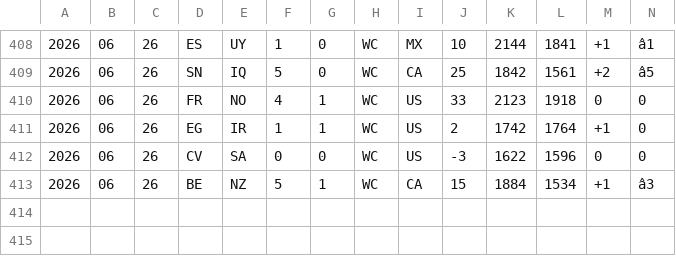
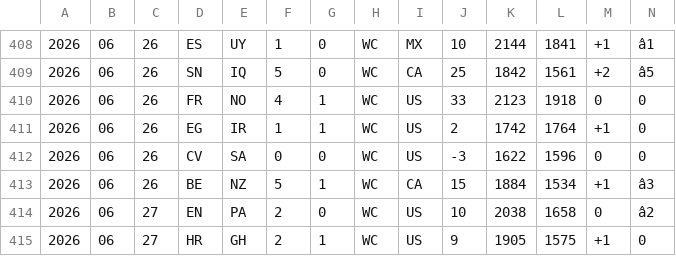
Before and after one commit to frederickpek/moirai, a TSV file: data/cache/football_elo_polymarket/elo_2026_results.tsv, drawn as a sheet; only a part is shown, gaps mark what is left out; rows hold the shown columns only; the diff names each change by its address in the sheet, - before the commit and + after, or states it on an @@ line.

```diff
--- a/data/cache/football_elo_polymarket/elo_2026_results.tsv
+++ b/data/cache/football_elo_polymarket/elo_2026_results.tsv
+row 414: 2026 | 06 | 27 | EN | PA | 2 | 0 | WC | US | 10 | 2038 | 1658 | 0 | â2
+row 415: 2026 | 06 | 27 | HR | GH | 2 | 1 | WC | US | 9 | 1905 | 1575 | +1 | 0
```
Also changed, not shown: data/cache/football_elo_polymarket/elo_fixtures.tsv, docs/data/football_elo_polymarket/world_cup_odds_bucket_ev_details.csv, 8 other files.
